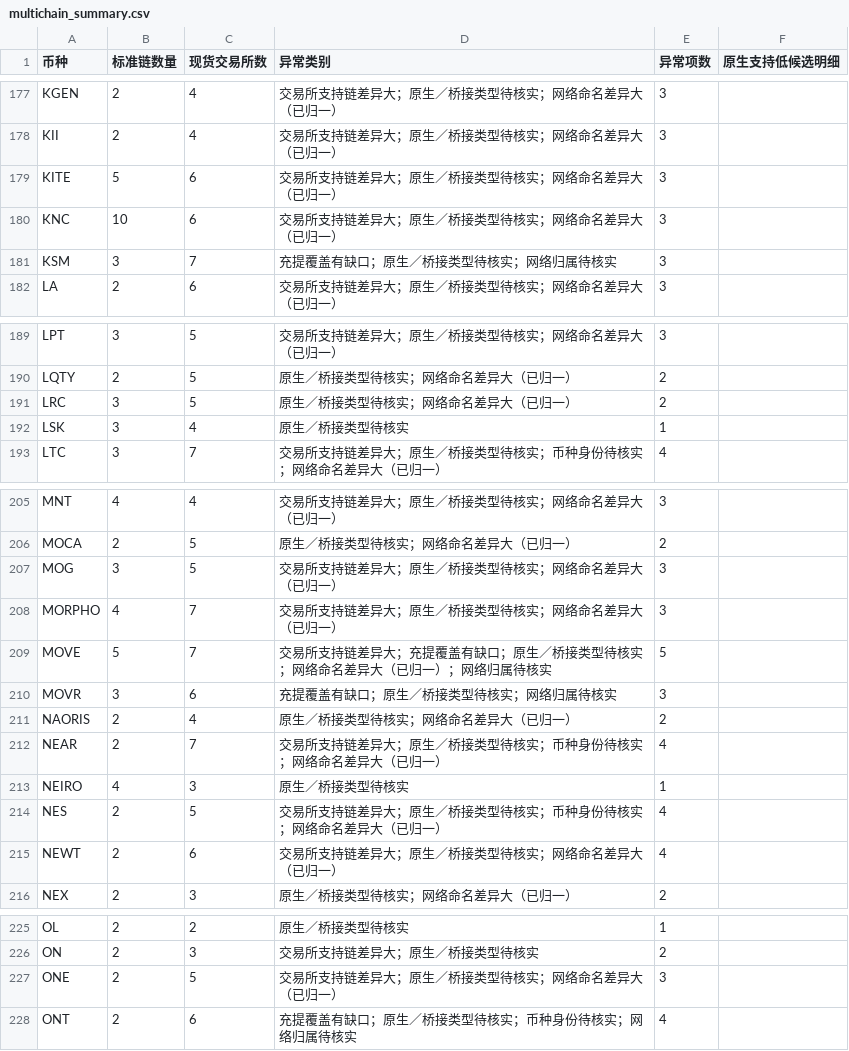
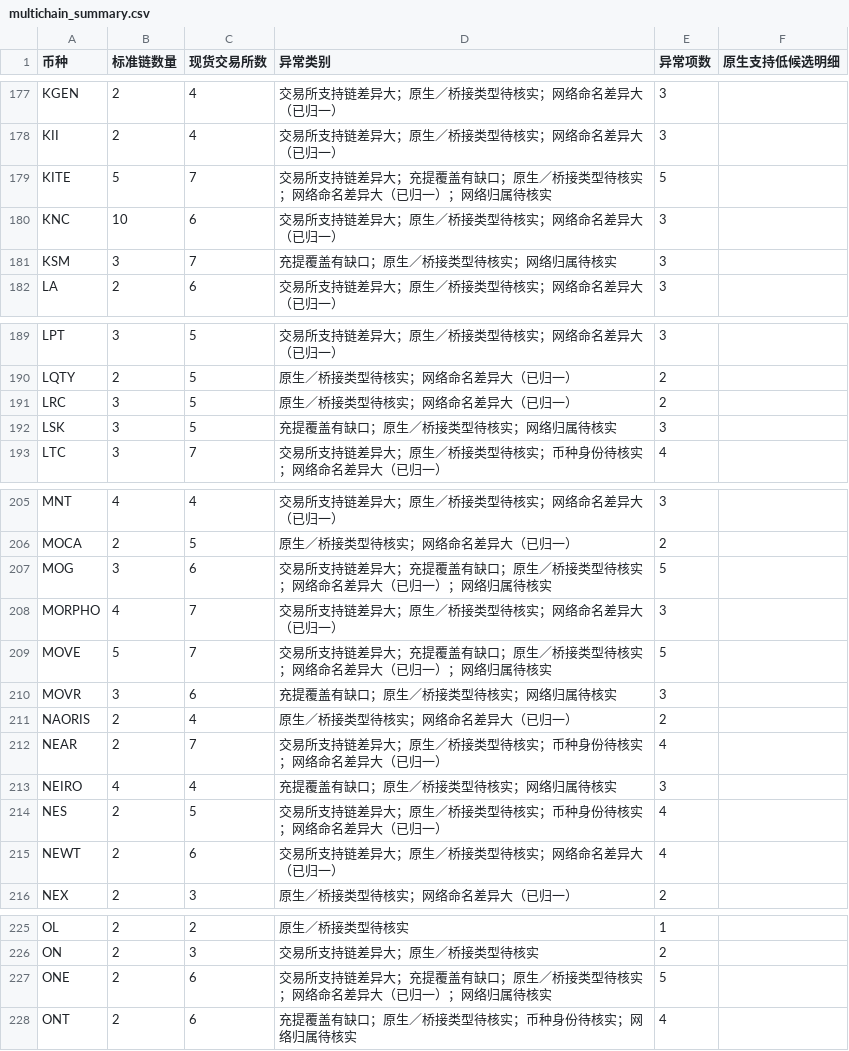
Before and after one commit to mizunoeth-me/tfund_risk_score_dashborad, a CSV file: data/multichain_summary.csv, drawn as a sheet; only a part is shown, gaps mark what is left out; the diff covers the shown part only.

```diff
--- a/data/multichain_summary.csv
+++ b/data/multichain_summary.csv
@@ -178,3 +178,3 @@ KGEN,2,4,交易所支持链差异大；原生／桥接类型待核实；网络
 KII,2,4,交易所支持链差异大；原生／桥接类型待核实；网络命名差异大（已归一）,3,
-KITE,5,6,交易所支持链差异大；原生／桥接类型待核实；网络命名差异大（已归一）,3,
+KITE,5,7,交易所支持链差异大；充提覆盖有缺口；原生／桥接类型待核实；网络命名差异大（已归一）；网络归属待核实,5,
 KNC,10,6,交易所支持链差异大；原生／桥接类型待核实；网络命名差异大（已归一）,3,
@@ -191,3 +191,3 @@ LQTY,2,5,原生／桥接类型待核实；网络命名差异大（已归一）,2
 LRC,3,5,原生／桥接类型待核实；网络命名差异大（已归一）,2,
-LSK,3,4,原生／桥接类型待核实,1,
+LSK,3,5,充提覆盖有缺口；原生／桥接类型待核实；网络归属待核实,3,
 LTC,3,7,交易所支持链差异大；原生／桥接类型待核实；币种身份待核实；网络命名差异大（已归一）,4,
@@ -206,3 +206,3 @@ MNT,4,4,交易所支持链差异大；原生／桥接类型待核实；网络命
 MOCA,2,5,原生／桥接类型待核实；网络命名差异大（已归一）,2,
-MOG,3,5,交易所支持链差异大；原生／桥接类型待核实；网络命名差异大（已归一）,3,
+MOG,3,6,交易所支持链差异大；充提覆盖有缺口；原生／桥接类型待核实；网络命名差异大（已归一）；网络归属待核实,5,
 MORPHO,4,7,交易所支持链差异大；原生／桥接类型待核实；网络命名差异大（已归一）,3,
@@ -212,3 +212,3 @@ NAORIS,2,4,原生／桥接类型待核实；网络命名差异大（已归一）
 NEAR,2,7,交易所支持链差异大；原生／桥接类型待核实；币种身份待核实；网络命名差异大（已归一）,4,
-NEIRO,4,3,原生／桥接类型待核实,1,
+NEIRO,4,4,充提覆盖有缺口；原生／桥接类型待核实；网络归属待核实,3,
 NES,2,5,交易所支持链差异大；原生／桥接类型待核实；币种身份待核实；网络命名差异大（已归一）,4,
@@ -226,3 +226,3 @@ OL,2,2,原生／桥接类型待核实,1,
 ON,2,3,交易所支持链差异大；原生／桥接类型待核实,2,
-ONE,2,5,交易所支持链差异大；原生／桥接类型待核实；网络命名差异大（已归一）,3,
+ONE,2,6,交易所支持链差异大；充提覆盖有缺口；原生／桥接类型待核实；网络命名差异大（已归一）；网络归属待核实,5,
 ONT,2,6,充提覆盖有缺口；原生／桥接类型待核实；币种身份待核实；网络归属待核实,4,
```
Also changed, not shown: 62 edited cells elsewhere in this file, 9 other files.
